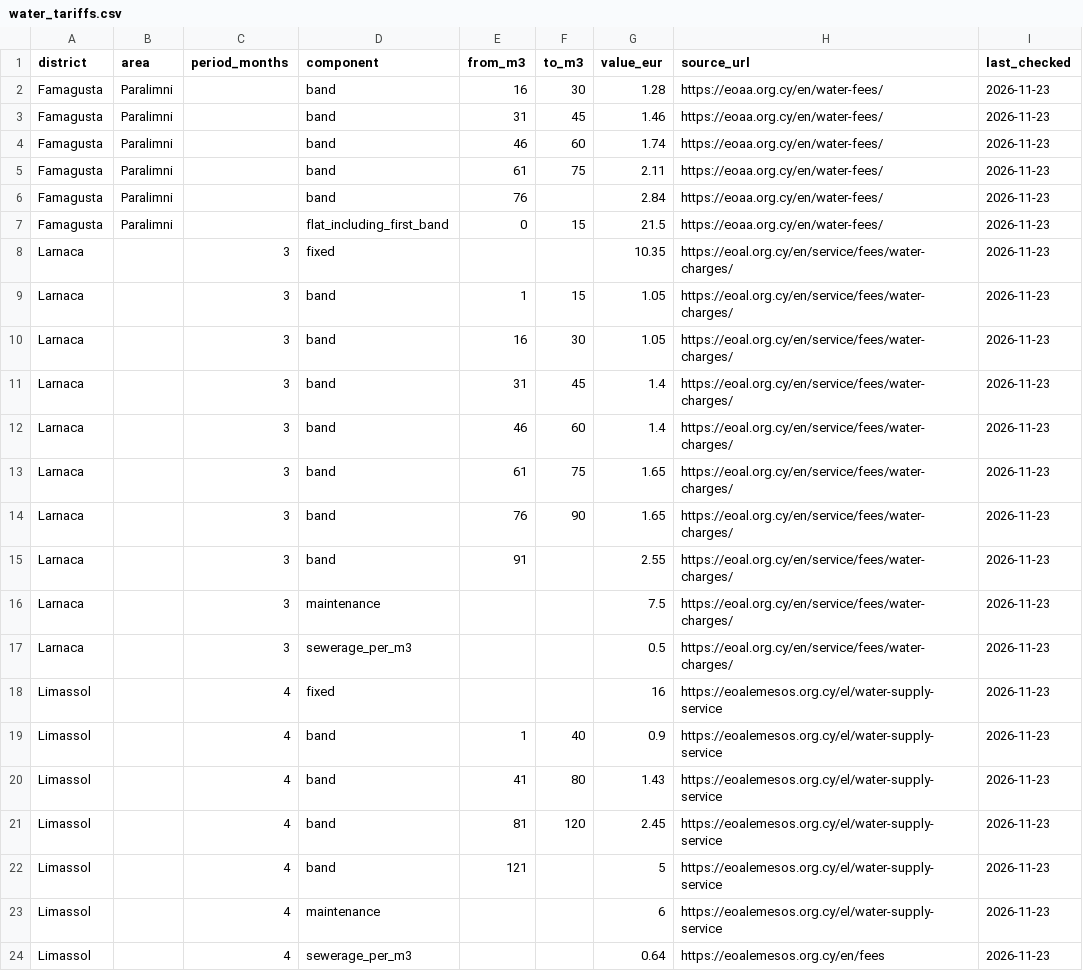
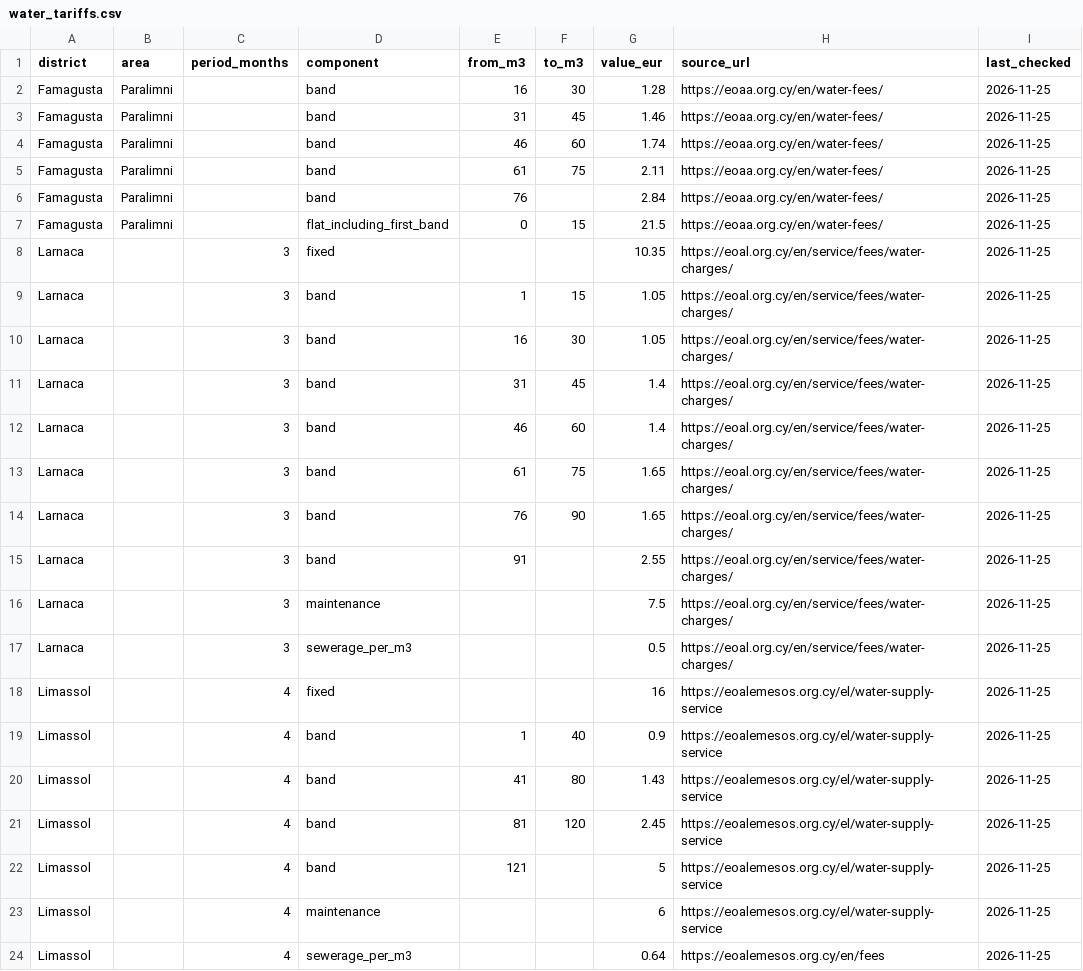
Before and after one commit to George649451/cy-grocery-index, a CSV file: data/utilities/water_tariffs.csv, drawn as a sheet.

```diff
--- a/data/utilities/water_tariffs.csv
+++ b/data/utilities/water_tariffs.csv
@@ -1,24 +1,24 @@
 district,area,period_months,component,from_m3,to_m3,value_eur,source_url,last_checked
-Famagusta,Paralimni,,band,16,30,1.28,https://eoaa.org.cy/en/water-fees/,2026-11-23
-Famagusta,Paralimni,,band,31,45,1.46,https://eoaa.org.cy/en/water-fees/,2026-11-23
-Famagusta,Paralimni,,band,46,60,1.74,https://eoaa.org.cy/en/water-fees/,2026-11-23
-Famagusta,Paralimni,,band,61,75,2.11,https://eoaa.org.cy/en/water-fees/,2026-11-23
-Famagusta,Paralimni,,band,76,,2.84,https://eoaa.org.cy/en/water-fees/,2026-11-23
-Famagusta,Paralimni,,flat_including_first_band,0,15,21.5,https://eoaa.org.cy/en/water-fees/,2026-11-23
-Larnaca,,3,fixed,,,10.35,https://eoal.org.cy/en/service/fees/water-charges/,2026-11-23
-Larnaca,,3,band,1,15,1.05,https://eoal.org.cy/en/service/fees/water-charges/,2026-11-23
-Larnaca,,3,band,16,30,1.05,https://eoal.org.cy/en/service/fees/water-charges/,2026-11-23
-Larnaca,,3,band,31,45,1.4,https://eoal.org.cy/en/service/fees/water-charges/,2026-11-23
-Larnaca,,3,band,46,60,1.4,https://eoal.org.cy/en/service/fees/water-charges/,2026-11-23
-Larnaca,,3,band,61,75,1.65,https://eoal.org.cy/en/service/fees/water-charges/,2026-11-23
-Larnaca,,3,band,76,90,1.65,https://eoal.org.cy/en/service/fees/water-charges/,2026-11-23
-Larnaca,,3,band,91,,2.55,https://eoal.org.cy/en/service/fees/water-charges/,2026-11-23
-Larnaca,,3,maintenance,,,7.5,https://eoal.org.cy/en/service/fees/water-charges/,2026-11-23
-Larnaca,,3,sewerage_per_m3,,,0.5,https://eoal.org.cy/en/service/fees/water-charges/,2026-11-23
-Limassol,,4,fixed,,,16,https://eoalemesos.org.cy/el/water-supply-service,2026-11-23
-Limassol,,4,band,1,40,0.9,https://eoalemesos.org.cy/el/water-supply-service,2026-11-23
-Limassol,,4,band,41,80,1.43,https://eoalemesos.org.cy/el/water-supply-service,2026-11-23
-Limassol,,4,band,81,120,2.45,https://eoalemesos.org.cy/el/water-supply-service,2026-11-23
-Limassol,,4,band,121,,5,https://eoalemesos.org.cy/el/water-supply-service,2026-11-23
-Limassol,,4,maintenance,,,6,https://eoalemesos.org.cy/el/water-supply-service,2026-11-23
-Limassol,,4,sewerage_per_m3,,,0.64,https://eoalemesos.org.cy/en/fees,2026-11-23
+Famagusta,Paralimni,,band,16,30,1.28,https://eoaa.org.cy/en/water-fees/,2026-11-25
+Famagusta,Paralimni,,band,31,45,1.46,https://eoaa.org.cy/en/water-fees/,2026-11-25
+Famagusta,Paralimni,,band,46,60,1.74,https://eoaa.org.cy/en/water-fees/,2026-11-25
+Famagusta,Paralimni,,band,61,75,2.11,https://eoaa.org.cy/en/water-fees/,2026-11-25
+Famagusta,Paralimni,,band,76,,2.84,https://eoaa.org.cy/en/water-fees/,2026-11-25
+Famagusta,Paralimni,,flat_including_first_band,0,15,21.5,https://eoaa.org.cy/en/water-fees/,2026-11-25
+Larnaca,,3,fixed,,,10.35,https://eoal.org.cy/en/service/fees/water-charges/,2026-11-25
+Larnaca,,3,band,1,15,1.05,https://eoal.org.cy/en/service/fees/water-charges/,2026-11-25
+Larnaca,,3,band,16,30,1.05,https://eoal.org.cy/en/service/fees/water-charges/,2026-11-25
+Larnaca,,3,band,31,45,1.4,https://eoal.org.cy/en/service/fees/water-charges/,2026-11-25
+Larnaca,,3,band,46,60,1.4,https://eoal.org.cy/en/service/fees/water-charges/,2026-11-25
+Larnaca,,3,band,61,75,1.65,https://eoal.org.cy/en/service/fees/water-charges/,2026-11-25
+Larnaca,,3,band,76,90,1.65,https://eoal.org.cy/en/service/fees/water-charges/,2026-11-25
+Larnaca,,3,band,91,,2.55,https://eoal.org.cy/en/service/fees/water-charges/,2026-11-25
+Larnaca,,3,maintenance,,,7.5,https://eoal.org.cy/en/service/fees/water-charges/,2026-11-25
+Larnaca,,3,sewerage_per_m3,,,0.5,https://eoal.org.cy/en/service/fees/water-charges/,2026-11-25
+Limassol,,4,fixed,,,16,https://eoalemesos.org.cy/el/water-supply-service,2026-11-25
+Limassol,,4,band,1,40,0.9,https://eoalemesos.org.cy/el/water-supply-service,2026-11-25
+Limassol,,4,band,41,80,1.43,https://eoalemesos.org.cy/el/water-supply-service,2026-11-25
+Limassol,,4,band,81,120,2.45,https://eoalemesos.org.cy/el/water-supply-service,2026-11-25
+Limassol,,4,band,121,,5,https://eoalemesos.org.cy/el/water-supply-service,2026-11-25
+Limassol,,4,maintenance,,,6,https://eoalemesos.org.cy/el/water-supply-service,2026-11-25
+Limassol,,4,sewerage_per_m3,,,0.64,https://eoalemesos.org.cy/en/fees,2026-11-25
```
Also changed, not shown: data/utilities/runs.csv.
